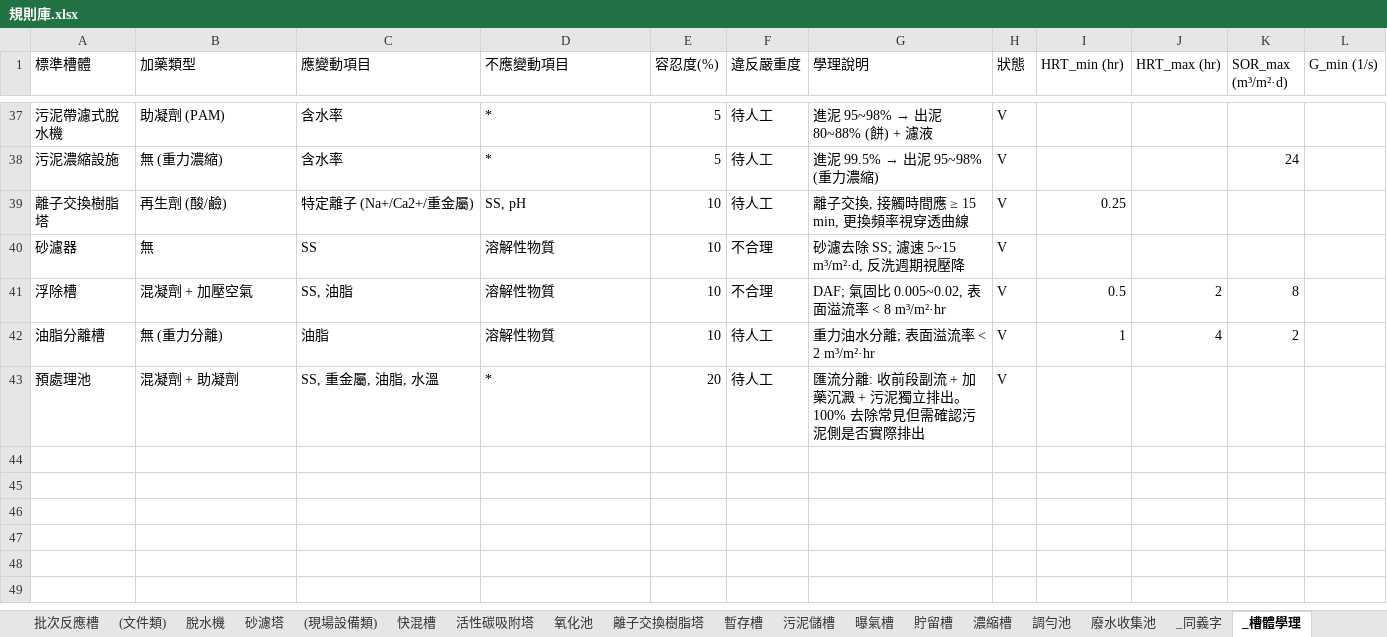
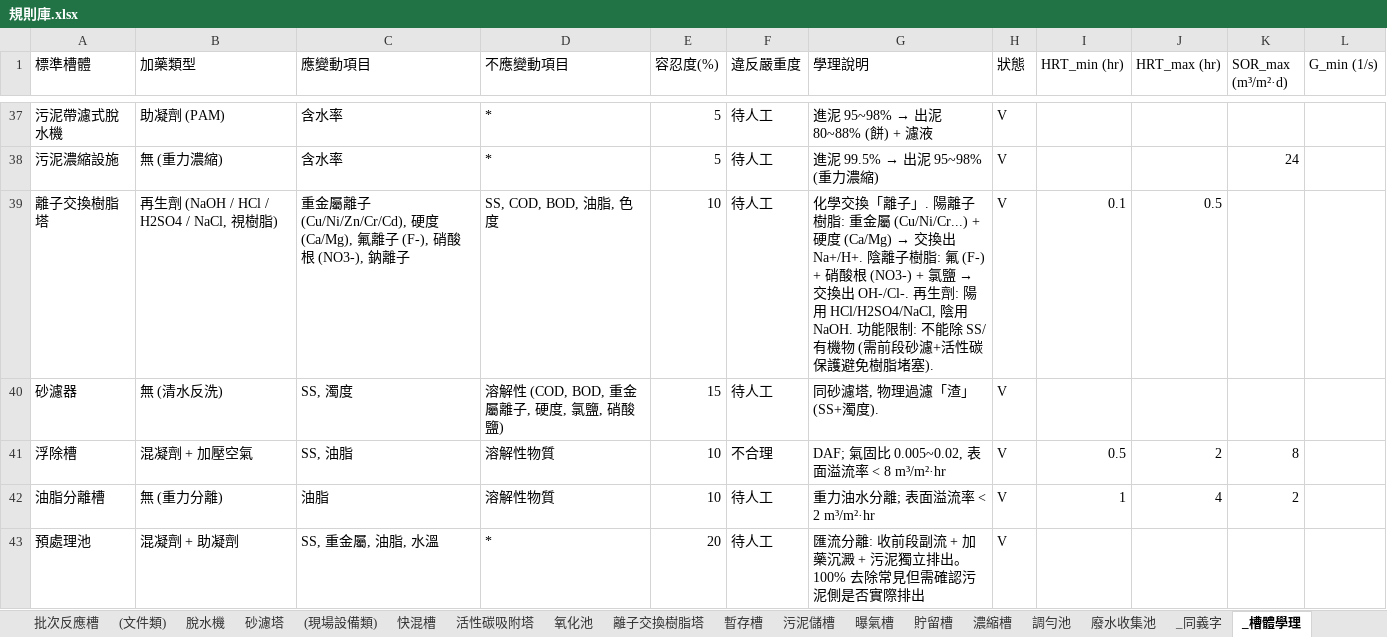
Before and after one commit to jetenv02-lab/water-pollution-review, an Excel workbook: 規則庫.xlsx, sheet _槽體學理, drawn as a sheet; only a part is shown, gaps mark what is left out; values as stored, in another font and other column widths than the file's, no borders; charts and pictures not drawn; the diff covers the shown part only; the diff names each change by its address in the sheet, - before the commit and + after, or states it on an @@ line.

```diff
--- a/規則庫.xlsx (sheet _槽體學理)
+++ b/規則庫.xlsx (sheet _槽體學理)
-B39 (加藥類型): 再生劑 (酸/鹼)
+B39 (加藥類型): 再生劑 (NaOH / HCl / H2SO4 / NaCl, 視樹脂)
-C39 (應變動項目): 特定離子 (Na+/Ca2+/重金屬)
+C39 (應變動項目): 重金屬離子 (Cu/Ni/Zn/Cr/Cd), 硬度 (Ca/Mg), 氟離子 (F-), 硝酸根 (NO3-), 鈉離子
-D39 (不應變動項目): SS, pH
+D39 (不應變動項目): SS, COD, BOD, 油脂, 色度
@@ G39 (學理說明): 離子交換, 接觸時間應 ≥ 15 min, 更換頻率視穿透曲線 → 化學交換「離子」. 陽離子樹脂: 重金屬 (Cu/Ni/Cr...) + 硬度 (Ca/Mg) → 交換出 Na+/H+. 陰離子樹脂: 氟 (F-) + 硝酸根 (NO3-) + 氯鹽 → 交換出 OH-/Cl-. 再生劑: 陽用 HCl/H2SO4/NaCl, 陰用 NaOH. 功能限制: 不能除 SS/有機物 (需前段砂濾+活性碳保護避免樹脂堵塞). @@
-I39 (HRT_min (hr)): 0.25
+I39 (HRT_min (hr)): 0.1
-J39 (HRT_max (hr)): (empty)
+J39 (HRT_max (hr)): 0.5
-B40 (加藥類型): 無
+B40 (加藥類型): 無 (清水反洗)
-C40 (應變動項目): SS
+C40 (應變動項目): SS, 濁度
-D40 (不應變動項目): 溶解性物質
+D40 (不應變動項目): 溶解性 (COD, BOD, 重金屬離子, 硬度, 氯鹽, 硝酸鹽)
-E40 (容忍度(%)): 10
+E40 (容忍度(%)): 15
-F40 (違反嚴重度): 不合理
+F40 (違反嚴重度): 待人工
-G40 (學理說明): 砂濾去除 SS; 濾速 5~15 m³/m²·d, 反洗週期視壓降
+G40 (學理說明): 同砂濾塔, 物理過濾「渣」(SS+濁度).
```
Also changed, not shown: 1 added row and 16 edited cells elsewhere in this sheet, sheet _審查紀錄, sheet _加藥規則, sheet _同義字.
